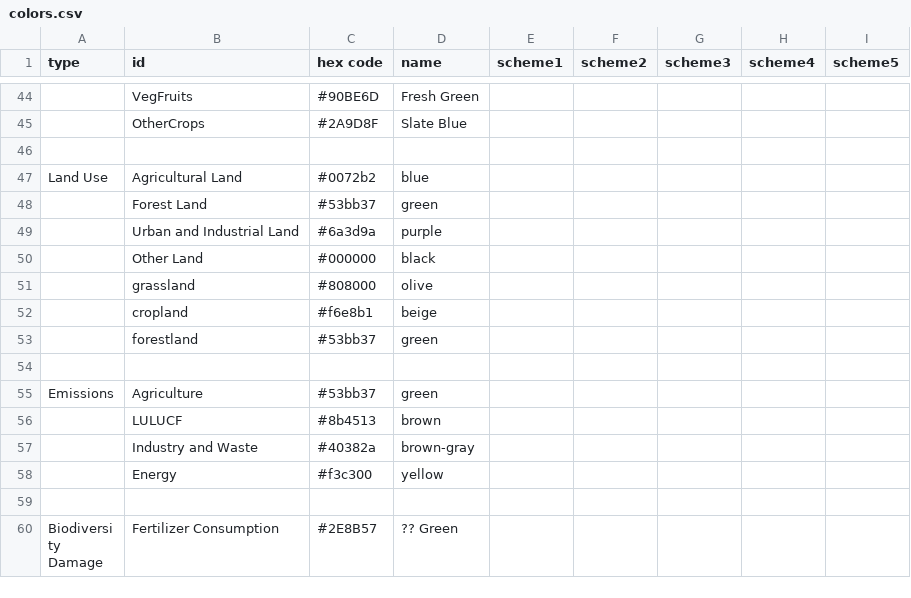
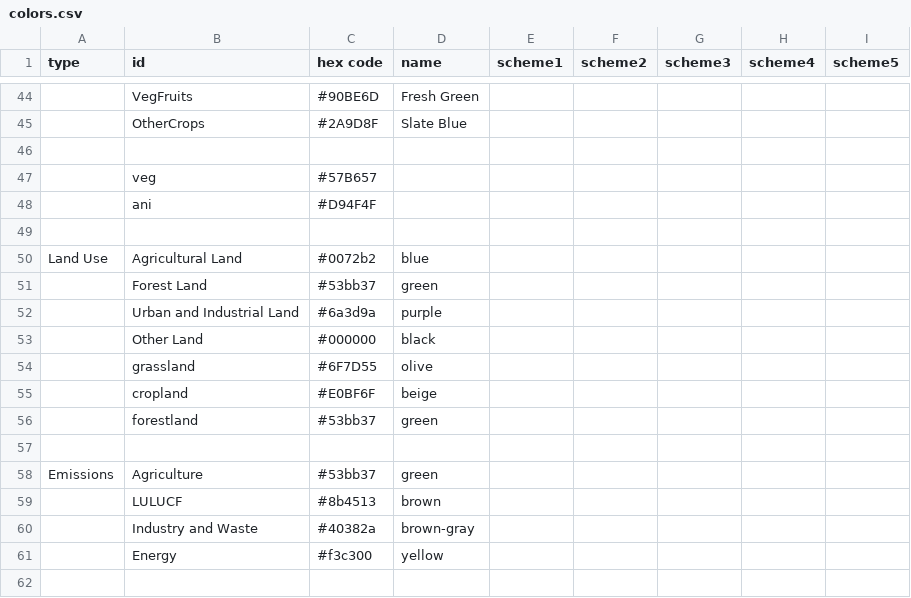
Before and after one commit to climatechoice/felix, a CSV file: config/colors.csv, drawn as a sheet; only a part is shown, gaps mark what is left out; the shorter side is filled out with more unchanged rows; addresses are those after the commit; the diff names each change by its address in the sheet, - before the commit and + after, or states it on an @@ line.

```diff
--- a/config/colors.csv
+++ b/config/colors.csv
+row 47:  | veg | #57B657
+row 48:  | ani | #D94F4F
+row 49: (empty)
-C54 (hex code): #808000
+C54 (hex code): #6F7D55
-C55 (hex code): #f6e8b1
+C55 (hex code): #E0BF6F
```
Also changed, not shown: config/graphs.csv, config/inputs.csv, 7 other files.
